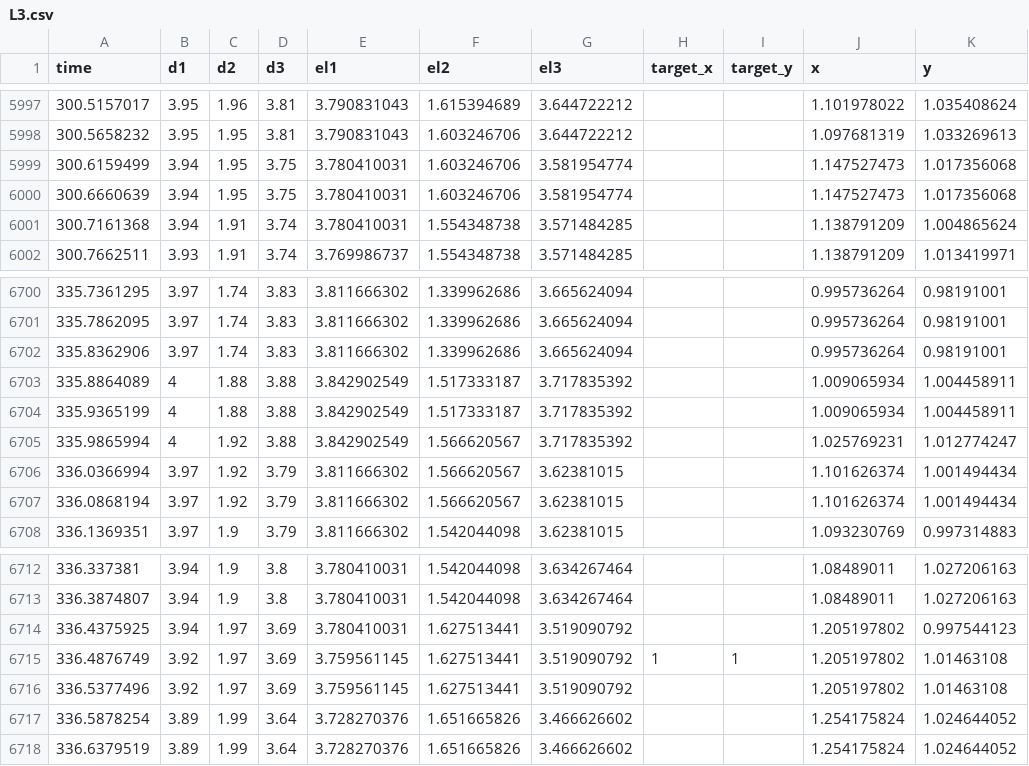
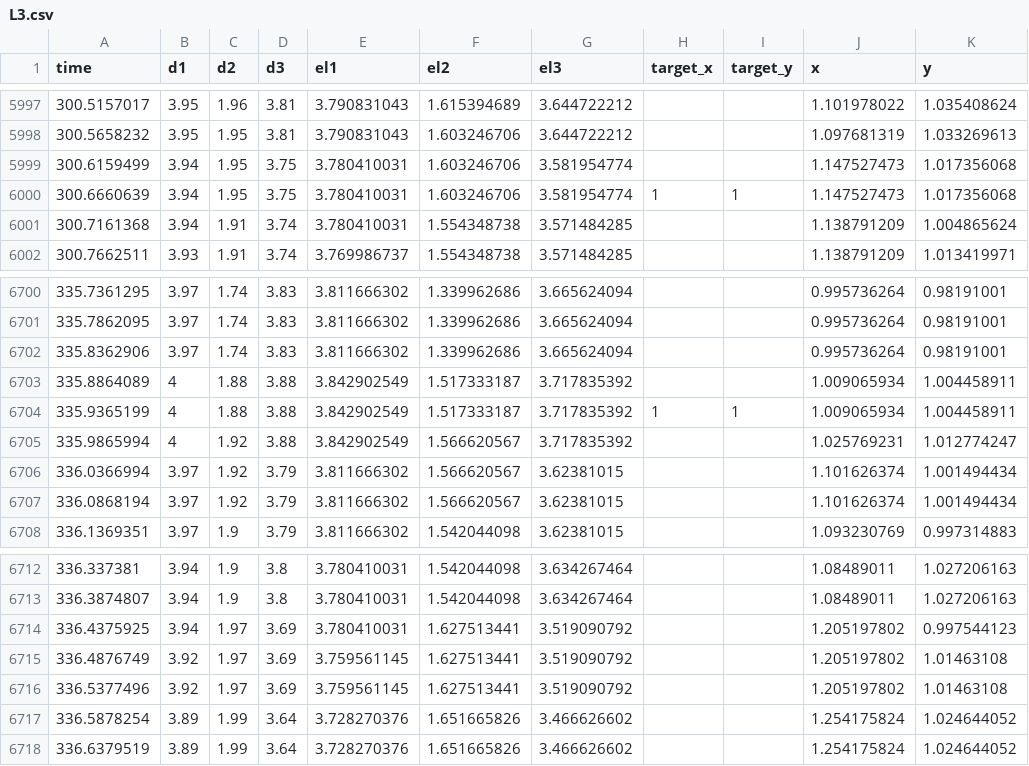
Before and after one commit to FriztaCarmeliaM/UWB_Positioning_Tugas_Akhir, a CSV file: dataset_baru/MAJU (L)/L3.csv, drawn as a sheet; only a part is shown, gaps mark what is left out; the diff covers the shown part only.

```diff
--- a/dataset_baru/MAJU (L)/L3.csv
+++ b/dataset_baru/MAJU (L)/L3.csv
@@ -5999,3 +5999,3 @@ time,d1,d2,d3,el1,el2,el3,target_x,target_y,x,y
 300.6159499,3.94,1.95,3.75,3.780410031,1.603246706,3.581954774,,,1.147527473,1.017356068
-300.6660639,3.94,1.95,3.75,3.780410031,1.603246706,3.581954774,,,1.147527473,1.017356068
+300.6660639,3.94,1.95,3.75,3.780410031,1.603246706,3.581954774,1,1,1.147527473,1.017356068
 300.7161368,3.94,1.91,3.74,3.780410031,1.554348738,3.571484285,,,1.138791209,1.004865624
@@ -6703,3 +6703,3 @@ time,d1,d2,d3,el1,el2,el3,target_x,target_y,x,y
 335.8864089,4,1.88,3.88,3.842902549,1.517333187,3.717835392,,,1.009065934,1.004458911
-335.9365199,4,1.88,3.88,3.842902549,1.517333187,3.717835392,,,1.009065934,1.004458911
+335.9365199,4,1.88,3.88,3.842902549,1.517333187,3.717835392,1,1,1.009065934,1.004458911
 335.9865994,4,1.92,3.88,3.842902549,1.566620567,3.717835392,,,1.025769231,1.012774247
@@ -6714,3 +6714,3 @@ time,d1,d2,d3,el1,el2,el3,target_x,target_y,x,y
 336.4375925,3.94,1.97,3.69,3.780410031,1.627513441,3.519090792,,,1.205197802,0.997544123
-336.4876749,3.92,1.97,3.69,3.759561145,1.627513441,3.519090792,1,1,1.205197802,1.01463108
+336.4876749,3.92,1.97,3.69,3.759561145,1.627513441,3.519090792,,,1.205197802,1.01463108
 336.5377496,3.92,1.97,3.69,3.759561145,1.627513441,3.519090792,,,1.205197802,1.01463108
```
Also changed, not shown: 14 edited cells elsewhere in this file, dataset_baru/MAJU (L)/L2.csv.
